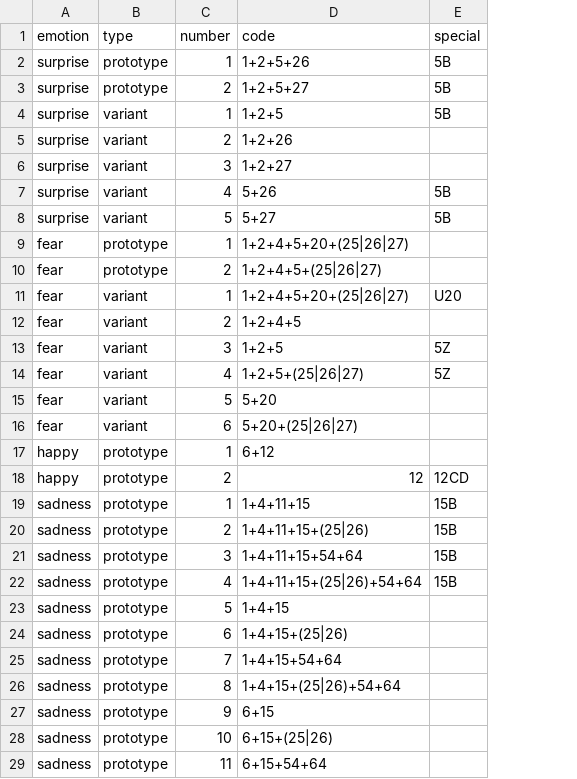
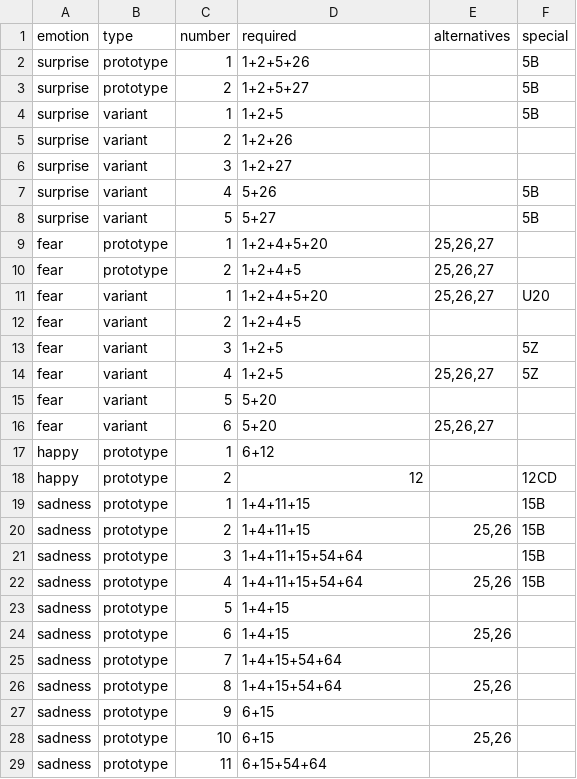
Before and after one commit to jmgirard/facs, a CSV file: data-raw/fig2002_raw.csv, drawn as a sheet; only a part is shown; the diff covers the shown part only; the diff names each change by its address in the sheet, - before the commit and + after, or states it on an @@ line.

```diff
--- a/data-raw/fig2002_raw.csv
+++ b/data-raw/fig2002_raw.csv
+column E (alternatives), rows 9-28: 25,26,27 | 25,26,27 | 25,26,27 |  |  | 25,26,27 |  | 25,26,27 |  |  |  | 25,26 |  | 25,26 |  | 25,26 |  | 25,26 |  | 25,26
-D1: code
+D1: required
-D9 (required): 1+2+4+5+20+(25|26|27)
+D9 (required): 1+2+4+5+20
-D10 (required): 1+2+4+5+(25|26|27)
+D10 (required): 1+2+4+5
-D11 (required): 1+2+4+5+20+(25|26|27)
+D11 (required): 1+2+4+5+20
-D14 (required): 1+2+5+(25|26|27)
+D14 (required): 1+2+5
-D16 (required): 5+20+(25|26|27)
+D16 (required): 5+20
-D20 (required): 1+4+11+15+(25|26)
+D20 (required): 1+4+11+15
-D22 (required): 1+4+11+15+(25|26)+54+64
+D22 (required): 1+4+11+15+54+64
-D24 (required): 1+4+15+(25|26)
+D24 (required): 1+4+15
-D26 (required): 1+4+15+(25|26)+54+64
+D26 (required): 1+4+15+54+64
-D28 (required): 6+15+(25|26)
+D28 (required): 6+15
```
Also changed, not shown: 23 edited cells elsewhere in this file, data-raw/cordaro2018_raw.csv, data-raw/keltner2019_raw.csv, 11 other files.
